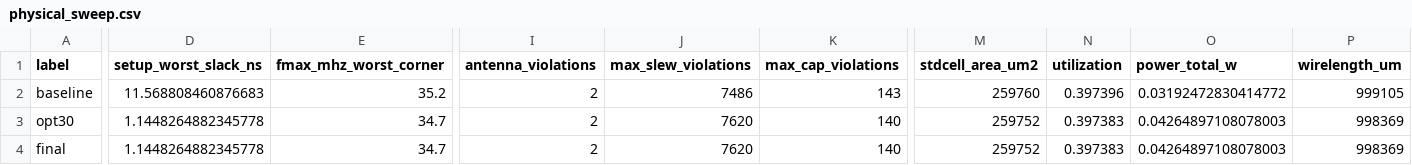
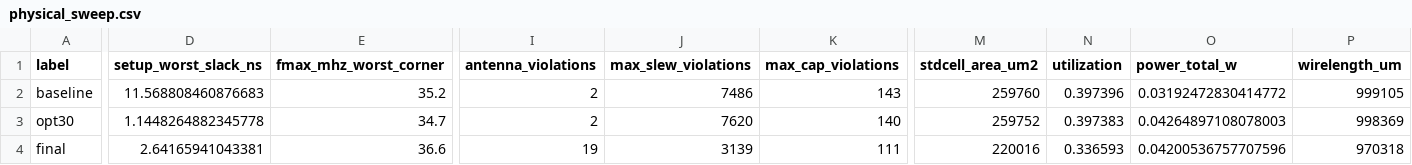
Before and after one commit to Yuri-Fernando/championchip-rv32-sky130, a CSV file: reports/physical_sweep.csv, drawn as a sheet; only a part is shown, gaps mark what is left out; the diff names each change by its address in the sheet, - before the commit and + after, or states it on an @@ line.

```diff
--- a/reports/physical_sweep.csv
+++ b/reports/physical_sweep.csv
-D4 (setup_worst_slack_ns): 1.1448264882345778
+D4 (setup_worst_slack_ns): 2.64165941043381
-E4 (fmax_mhz_worst_corner): 34.7
+E4 (fmax_mhz_worst_corner): 36.6
-I4 (antenna_violations): 2
+I4 (antenna_violations): 19
-J4 (max_slew_violations): 7620
+J4 (max_slew_violations): 3139
-K4 (max_cap_violations): 140
+K4 (max_cap_violations): 111
-M4 (stdcell_area_um2): 259752
+M4 (stdcell_area_um2): 220016
-N4 (utilization): 0.397383
+N4 (utilization): 0.336593
-O4 (power_total_w): 0.04264897108078003
+O4 (power_total_w): 0.04200536757707596
-P4 (wirelength_um): 998369
+P4 (wirelength_um): 970318
```
Also changed, not shown: 27 other files.
